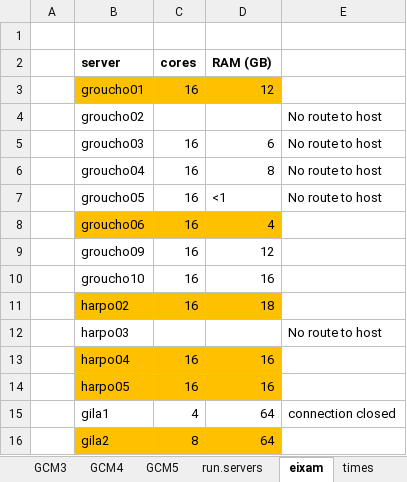
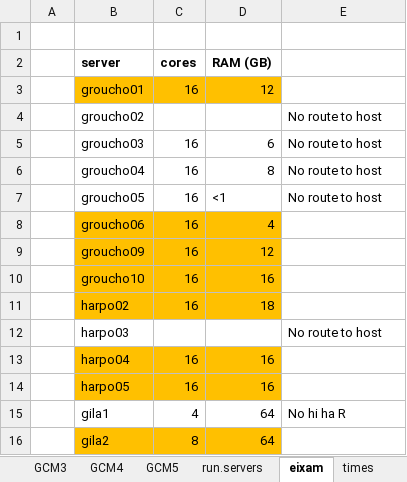
Before and after one commit to nuaquilue/MEDFIRE, an Excel workbook: scenarios.xlsx, sheet eixam, drawn as a sheet; values as stored, in another font and other column widths than the file's, no borders; the diff names each change by its address in the sheet, - before the commit and + after, or states it on an @@ line.

```diff
--- a/scenarios.xlsx (sheet eixam)
+++ b/scenarios.xlsx (sheet eixam)
-B9:D10 fill: none
+B9:D10 fill: #FFC000
-E15: connection closed
+E15: No hi ha R
```
Also changed, not shown: sheet run.servers, sheet GCM5, hidden cells, 17 other files.
